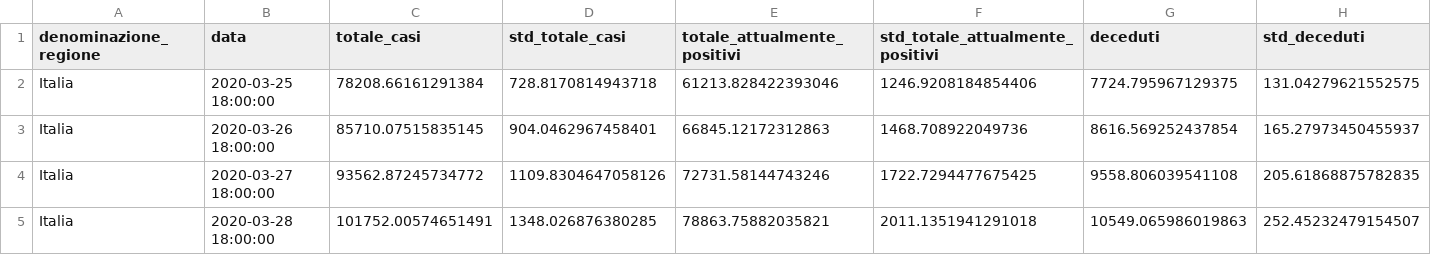
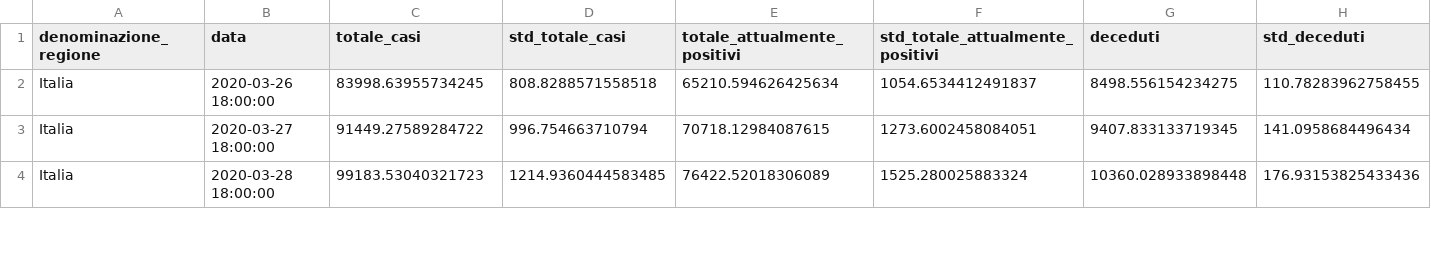
Before and after one commit to albortros/COVID-19, a CSV file: model-Gompertz/model-gompertz-national.csv, drawn as a sheet; only a part is shown; removed rows and columns are numbered as before the commit, all else as after; rows hold the shown columns only; the diff covers the shown part only; the diff names each change by its address in the sheet, - before the commit and + after, or states it on an @@ line.

```diff
--- a/model-Gompertz/model-gompertz-national.csv
+++ b/model-Gompertz/model-gompertz-national.csv
-row 2: Italia | 2020-03-25 18:00:00 | 78208.66161291384 | 728.8170814943718 | 61213.828422393046 | 1246.9208184854406 | 7724.795967129375 | 131.04279621552575
-C2 (totale_casi): 85710.07515835145
+C2 (totale_casi): 83998.63955734245
-D2 (std_totale_casi): 904.0462967458401
+D2 (std_totale_casi): 808.8288571558518
-E2 (totale_attualmente_positivi): 66845.12172312863
+E2 (totale_attualmente_positivi): 65210.594626425634
-F2 (std_totale_attualmente_positivi): 1468.708922049736
+F2 (std_totale_attualmente_positivi): 1054.6534412491837
-G2 (deceduti): 8616.569252437854
+G2 (deceduti): 8498.556154234275
-H2 (std_deceduti): 165.27973450455937
+H2 (std_deceduti): 110.78283962758455
-C3 (totale_casi): 93562.87245734772
+C3 (totale_casi): 91449.27589284722
-D3 (std_totale_casi): 1109.8304647058126
+D3 (std_totale_casi): 996.754663710794
-E3 (totale_attualmente_positivi): 72731.58144743246
+E3 (totale_attualmente_positivi): 70718.12984087615
-F3 (std_totale_attualmente_positivi): 1722.7294477675425
+F3 (std_totale_attualmente_positivi): 1273.6002458084051
-G3 (deceduti): 9558.806039541108
+G3 (deceduti): 9407.833133719345
-H3 (std_deceduti): 205.61868875782835
+H3 (std_deceduti): 141.0958684496434
-C4 (totale_casi): 101752.00574651491
+C4 (totale_casi): 99183.53040321723
-D4 (std_totale_casi): 1348.026876380285
+D4 (std_totale_casi): 1214.9360444583485
-E4 (totale_attualmente_positivi): 78863.75882035821
+E4 (totale_attualmente_positivi): 76422.52018306089
-F4 (std_totale_attualmente_positivi): 2011.1351941291018
+F4 (std_totale_attualmente_positivi): 1525.280025883324
-G4 (deceduti): 10549.065986019863
+G4 (deceduti): 10360.028933898448
-H4 (std_deceduti): 252.45232479154507
+H4 (std_deceduti): 176.93153825433436
```
Also changed, not shown: 1 added row and 86 edited cells elsewhere in this file, model-Logistic/model-logistic-national.csv, 7 other files.
